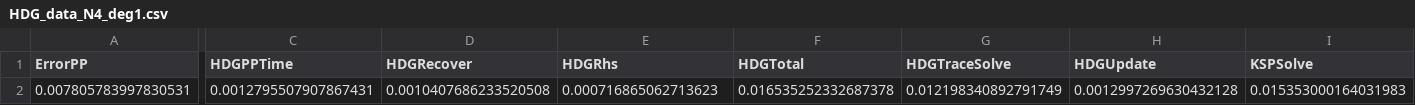
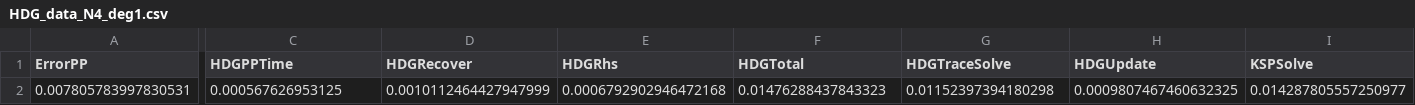
Before and after one commit to thomasgibson/tabula-rasa, a CSV file: results/HDG_CG_comp/HDG_data_N4_deg1.csv, drawn as a sheet; only a part is shown, gaps mark what is left out; the diff covers the shown part only; the diff names each change by its address in the sheet, - before the commit and + after, or states it on an @@ line.

Commit message:
Update cg/hdg results

```diff
--- a/results/HDG_CG_comp/HDG_data_N4_deg1.csv
+++ b/results/HDG_CG_comp/HDG_data_N4_deg1.csv
-C2 (HDGPPTime): 0.0012795507907867431
+C2 (HDGPPTime): 0.000567626953125
-D2 (HDGRecover): 0.0010407686233520508
+D2 (HDGRecover): 0.0010112464427947999
-E2 (HDGRhs): 0.000716865062713623
+E2 (HDGRhs): 0.0006792902946472168
-F2 (HDGTotal): 0.016535252332687378
+F2 (HDGTotal): 0.01476288437843323
-G2 (HDGTraceSolve): 0.012198340892791749
+G2 (HDGTraceSolve): 0.01152397394180298
-H2 (HDGUpdate): 0.0012997269630432128
+H2 (HDGUpdate): 0.0009807467460632325
-I2 (KSPSolve): 0.015353000164031983
+I2 (KSPSolve): 0.014287805557250977
```
Also changed, not shown: 5 edited cells elsewhere in this file, results/HDG_CG_comp/CG_data_N8_deg3.csv, results/HDG_CG_comp/HDG_data_N16_deg3.csv, 32 other files.
